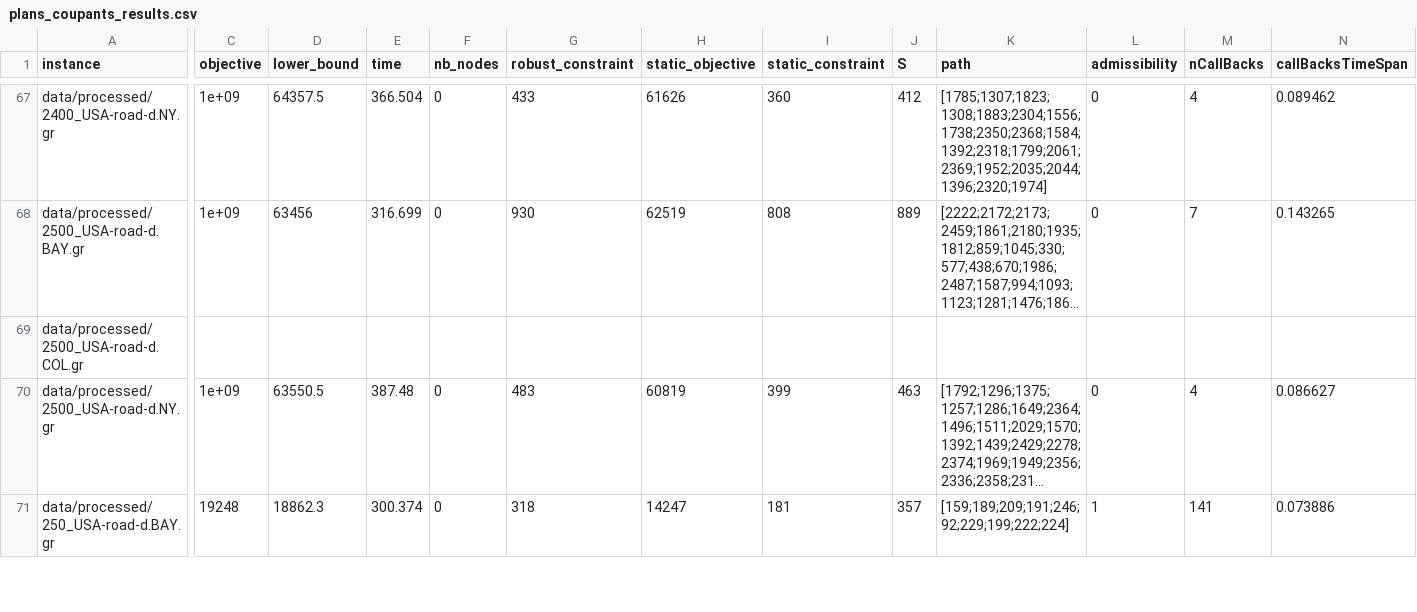
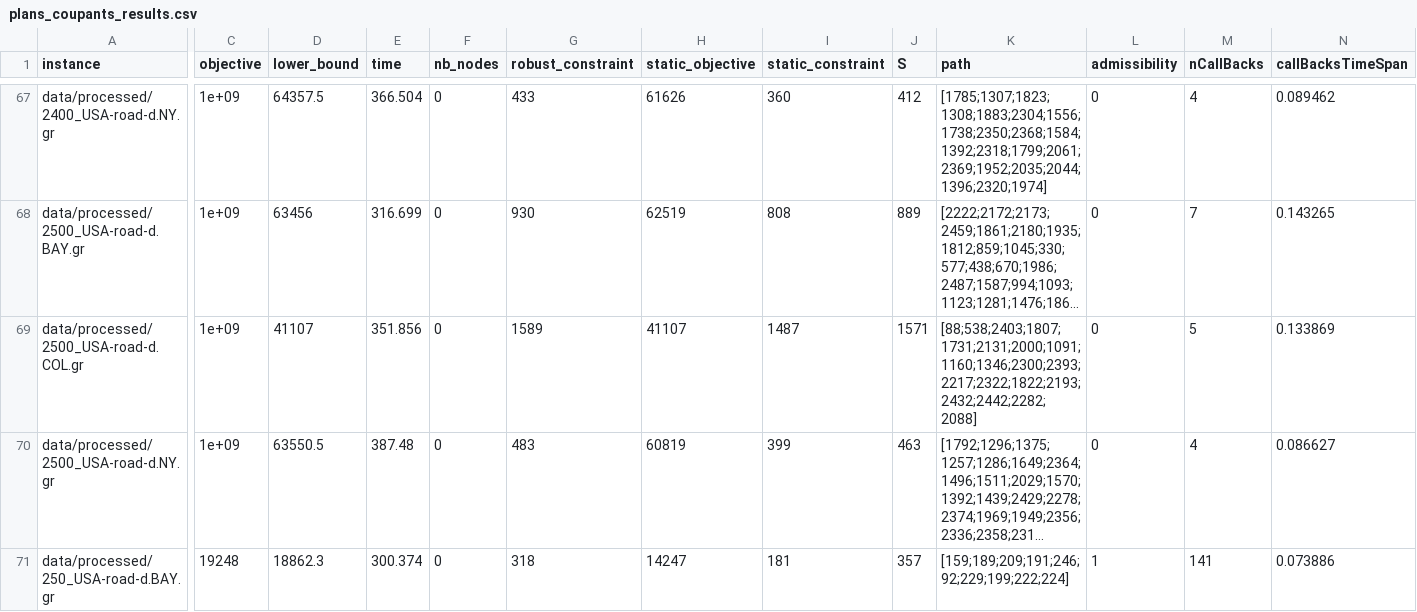
Before and after one commit to feroi35/robust_shortest_path, a CSV file: results/plans_coupants_results.csv, drawn as a sheet; only a part is shown, gaps mark what is left out; long unchanged cells end in …; the diff covers the shown part only; the diff names each change by its address in the sheet, - before the commit and + after, or states it on an @@ line.

```diff
--- a/results/plans_coupants_results.csv
+++ b/results/plans_coupants_results.csv
-C69 (objective): (empty)
+C69 (objective): 1e+09
-D69 (lower_bound): (empty)
+D69 (lower_bound): 41107
-E69 (time): (empty)
+E69 (time): 351.856
-F69 (nb_nodes): (empty)
+F69 (nb_nodes): 0
-G69 (robust_constraint): (empty)
+G69 (robust_constraint): 1589
-H69 (static_objective): (empty)
+H69 (static_objective): 41107
-I69 (static_constraint): (empty)
+I69 (static_constraint): 1487
-J69 (S): (empty)
+J69 (S): 1571
-K69 (path): (empty)
+K69 (path): [88;538;2403;1807;1731;2131;2000;1091;1160;1346;2300;2393;2217;2322;1822;2193;2432;2442;2282;2088]
-L69 (admissibility): (empty)
+L69 (admissibility): 0
-M69 (nCallBacks): (empty)
+M69 (nCallBacks): 5
-N69 (callBacksTimeSpan): (empty)
+N69 (callBacksTimeSpan): 0.133869
```
Also changed, not shown: 1 added row, 1 removed row and 24 edited cells elsewhere in this file, results/static_results.csv.
